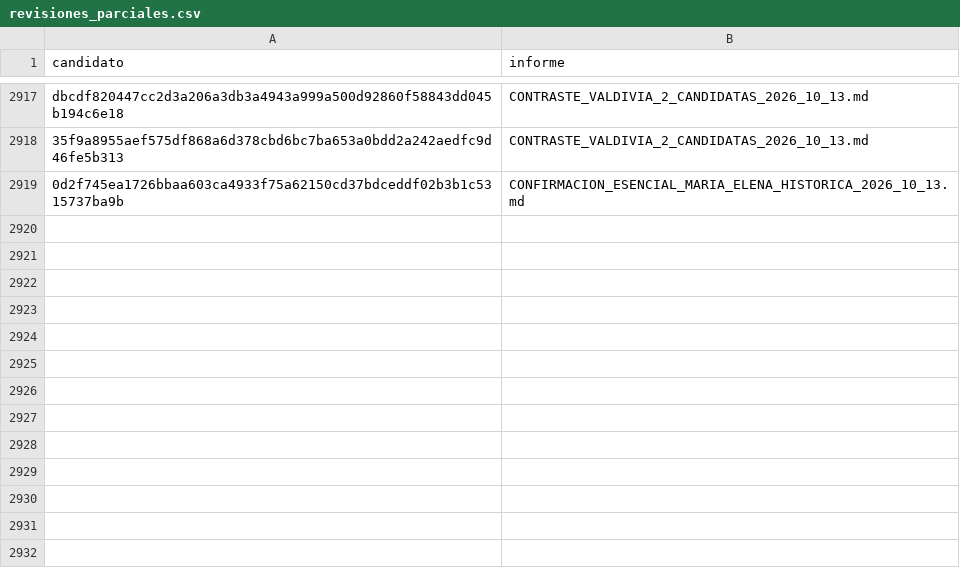
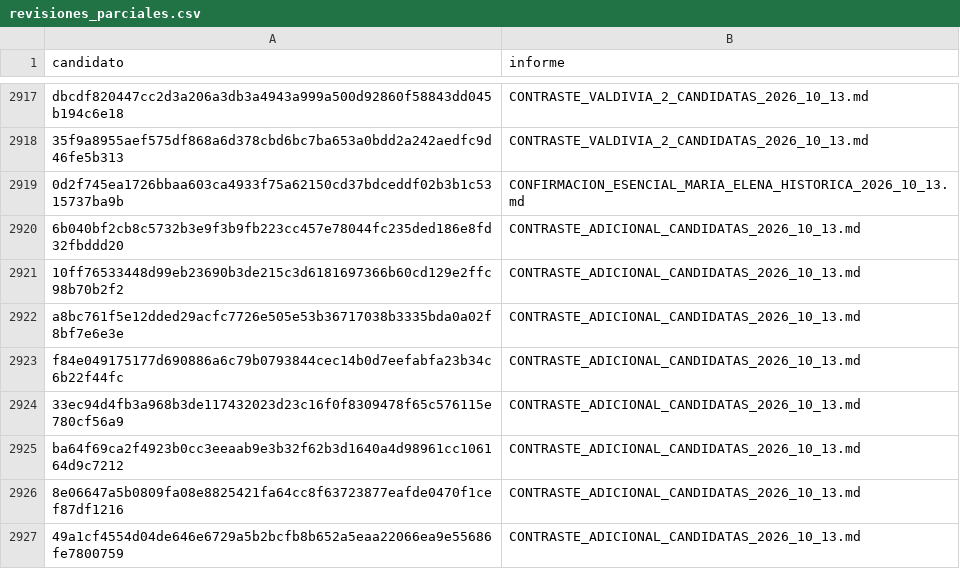
Before and after one commit to BenjaAranda/BecasFind, a CSV file: documentacion/auditoria_corpus/procesados/revisiones_parciales.csv, drawn as a sheet; only a part is shown, gaps mark what is left out; the diff names each change by its address in the sheet, - before the commit and + after, or states it on an @@ line.

```diff
--- a/documentacion/auditoria_corpus/procesados/revisiones_parciales.csv
+++ b/documentacion/auditoria_corpus/procesados/revisiones_parciales.csv
+row 2920: 6b040bf2cb8c5732b3e9f3b9fb223cc457e78044fc235ded186e8fd32fbddd20 | CONTRASTE_ADICIONAL_CANDIDATAS_2026_10_13.md
+row 2921: 10ff76533448d99eb23690b3de215c3d6181697366b60cd129e2ffc98b70b2f2 | CONTRASTE_ADICIONAL_CANDIDATAS_2026_10_13.md
+row 2922: a8bc761f5e12dded29acfc7726e505e53b36717038b3335bda0a02f8bf7e6e3e | CONTRASTE_ADICIONAL_CANDIDATAS_2026_10_13.md
+row 2923: f84e049175177d690886a6c79b0793844cec14b0d7eefabfa23b34c6b22f44fc | CONTRASTE_ADICIONAL_CANDIDATAS_2026_10_13.md
+row 2924: 33ec94d4fb3a968b3de117432023d23c16f0f8309478f65c576115e780cf56a9 | CONTRASTE_ADICIONAL_CANDIDATAS_2026_10_13.md
+row 2925: ba64f69ca2f4923b0cc3eeaab9e3b32f62b3d1640a4d98961cc106164d9c7212 | CONTRASTE_ADICIONAL_CANDIDATAS_2026_10_13.md
+row 2926: 8e06647a5b0809fa08e8825421fa64cc8f63723877eafde0470f1cef87df1216 | CONTRASTE_ADICIONAL_CANDIDATAS_2026_10_13.md
+row 2927: 49a1cf4554d04de646e6729a5b2bcfb8b652a5eaa22066ea9e55686fe7800759 | CONTRASTE_ADICIONAL_CANDIDATAS_2026_10_13.md
```
Also changed, not shown: documentacion/auditoria_corpus/procesados/avance/por_registro.csv, documentacion/auditoria_corpus/procesados/cierre/casos.csv, 4 other files.
